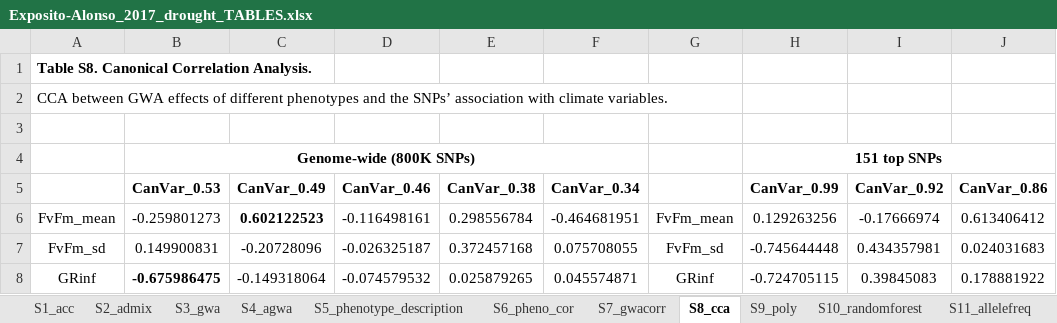
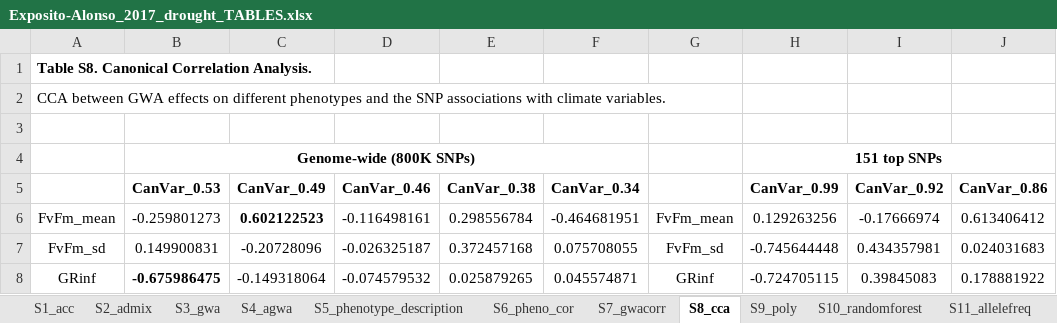
Before and after one commit to MoisesExpositoAlonso/Exposito-Alonso_2017_drought_Supplementary_Tables, an Excel workbook: Exposito-Alonso_2017_drought_TABLES.xlsx, sheet S8_cca, drawn as a sheet; only a part is shown; values as stored, in another font and other column widths than the file's, no borders; charts and pictures not drawn; the diff names each change by its address in the sheet, - before the commit and + after, or states it on an @@ line.

```diff
--- a/Exposito-Alonso_2017_drought_TABLES.xlsx (sheet S8_cca)
+++ b/Exposito-Alonso_2017_drought_TABLES.xlsx (sheet S8_cca)
-A2: …GWA effects of different phenotypes and the SNPs’ association with climate…
+A2: …GWA effects on different phenotypes and the SNP associations with climate…
```
Also changed, not shown: sheet S2_admix, sheet S9_poly, sheet S11_allelefreq, sheet S5_phenotype_description, sheet S4_agwa, sheet S1_acc, 4 more sheets, charts or pictures.
